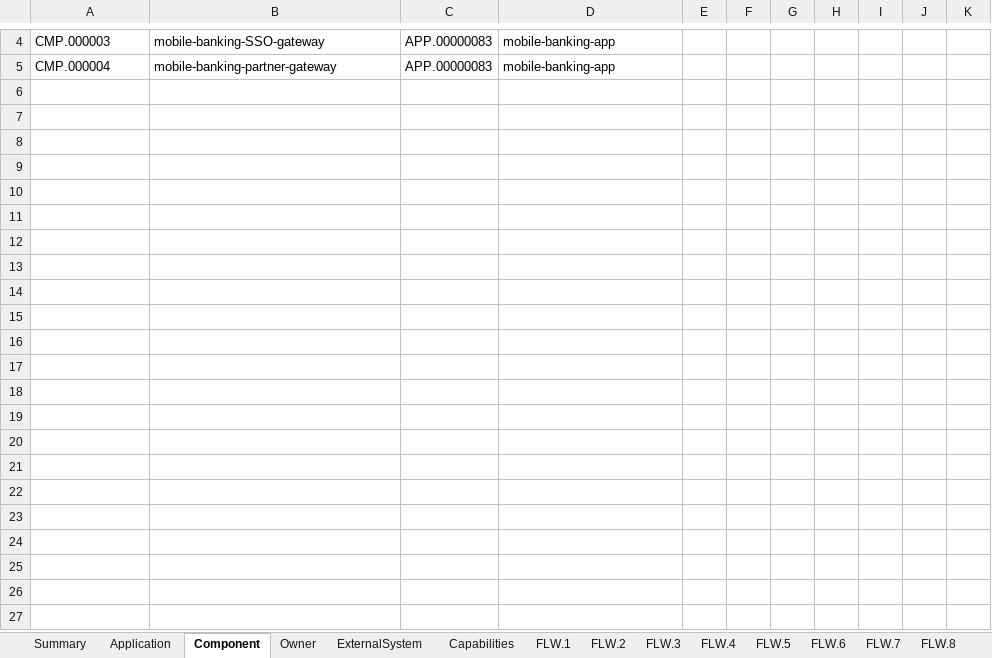
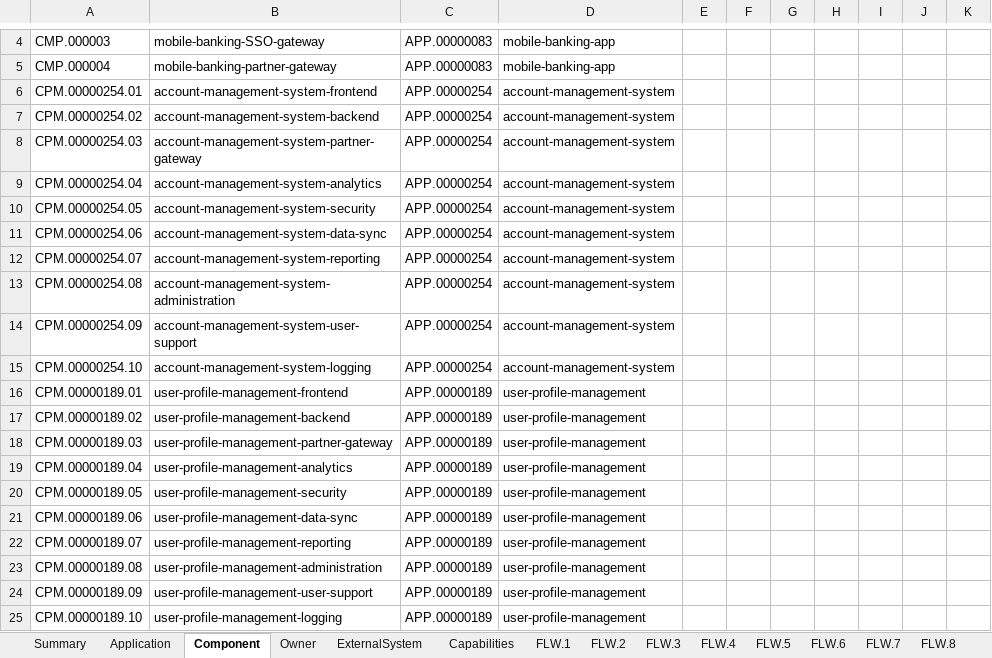
Before and after one commit to mauvaisetroupe/ea-design-it, an Excel workbook: docs/excel-import/samples/full-data-export-generated-by-chat-gpt-v3.xlsx, sheet Component, drawn as a sheet; only a part is shown, gaps mark what is left out; values as stored, in another font and other column widths than the file's, no borders; the diff covers the shown part only; the diff names each change by its address in the sheet, - before the commit and + after, or states it on an @@ line.

Commit message:
add components for some applications

```diff
--- a/docs/excel-import/samples/full-data-export-generated-by-chat-gpt-v3.xlsx (sheet Component)
+++ b/docs/excel-import/samples/full-data-export-generated-by-chat-gpt-v3.xlsx (sheet Component)
+row 6: CPM.00000254.01 | account-management-system-frontend | APP.00000254 | account-management-system
+row 7: CPM.00000254.02 | account-management-system-backend | APP.00000254 | account-management-system
+row 8: CPM.00000254.03 | account-management-system-partner-gateway | APP.00000254 | account-management-system
+row 9: CPM.00000254.04 | account-management-system-analytics | APP.00000254 | account-management-system
+row 10: CPM.00000254.05 | account-management-system-security | APP.00000254 | account-management-system
+row 11: CPM.00000254.06 | account-management-system-data-sync | APP.00000254 | account-management-system
+row 12: CPM.00000254.07 | account-management-system-reporting | APP.00000254 | account-management-system
+row 13: CPM.00000254.08 | account-management-system-administration | APP.00000254 | account-management-system
+row 14: CPM.00000254.09 | account-management-system-user-support | APP.00000254 | account-management-system
+row 15: CPM.00000254.10 | account-management-system-logging | APP.00000254 | account-management-system
+row 16: CPM.00000189.01 | user-profile-management-frontend | APP.00000189 | user-profile-management
+row 17: CPM.00000189.02 | user-profile-management-backend | APP.00000189 | user-profile-management
+row 18: CPM.00000189.03 | user-profile-management-partner-gateway | APP.00000189 | user-profile-management
+row 19: CPM.00000189.04 | user-profile-management-analytics | APP.00000189 | user-profile-management
+row 20: CPM.00000189.05 | user-profile-management-security | APP.00000189 | user-profile-management
+row 21: CPM.00000189.06 | user-profile-management-data-sync | APP.00000189 | user-profile-management
+row 22: CPM.00000189.07 | user-profile-management-reporting | APP.00000189 | user-profile-management
+row 23: CPM.00000189.08 | user-profile-management-administration | APP.00000189 | user-profile-management
+row 24: CPM.00000189.09 | user-profile-management-user-support | APP.00000189 | user-profile-management
+row 25: CPM.00000189.10 | user-profile-management-logging | APP.00000189 | user-profile-management
```
Also changed, not shown: 90 added rows elsewhere in this sheet, charts or pictures.
